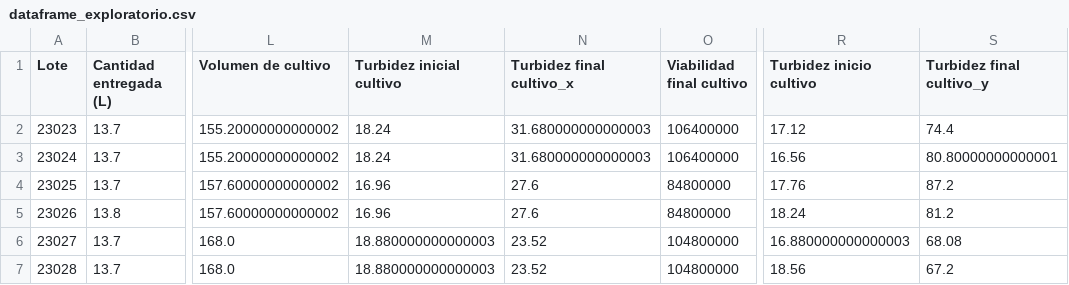
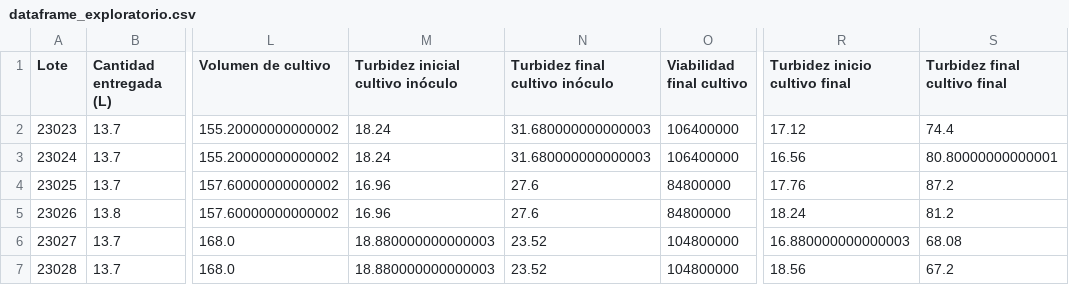
Before and after one commit to pablopertusa/datathon2024, a CSV file: exploratorio/dataframe_exploratorio.csv, drawn as a sheet; only a part is shown, gaps mark what is left out; the diff names each change by its address in the sheet, - before the commit and + after, or states it on an @@ line.

Commit message:
exploratorio r

```diff
--- a/exploratorio/dataframe_exploratorio.csv
+++ b/exploratorio/dataframe_exploratorio.csv
-M1: Turbidez inicial cultivo
+M1: Turbidez inicial cultivo inóculo
-N1: Turbidez final cultivo_x
+N1: Turbidez final cultivo inóculo
-R1: Turbidez inicio cultivo
+R1: Turbidez inicio cultivo final
-S1: Turbidez final cultivo_y
+S1: Turbidez final cultivo final
```
Also changed, not shown: 2 other files.
